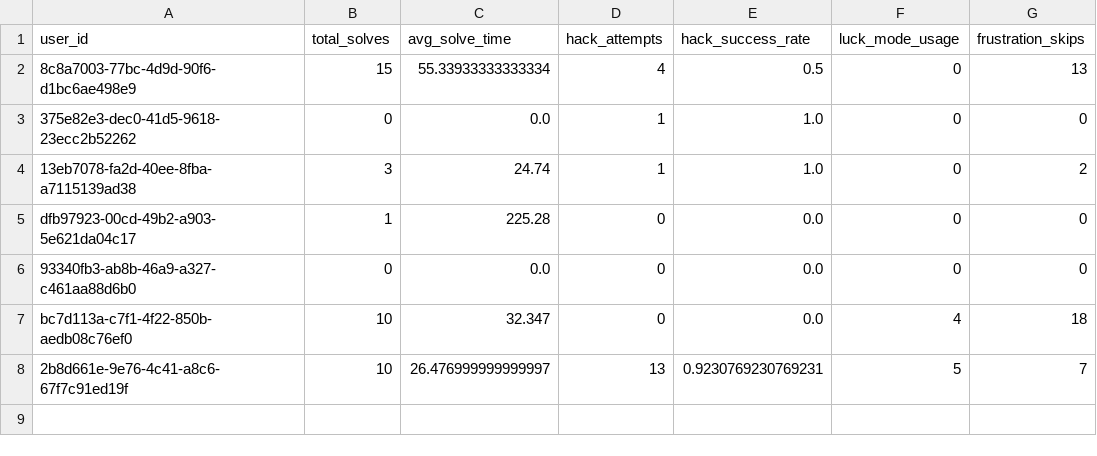
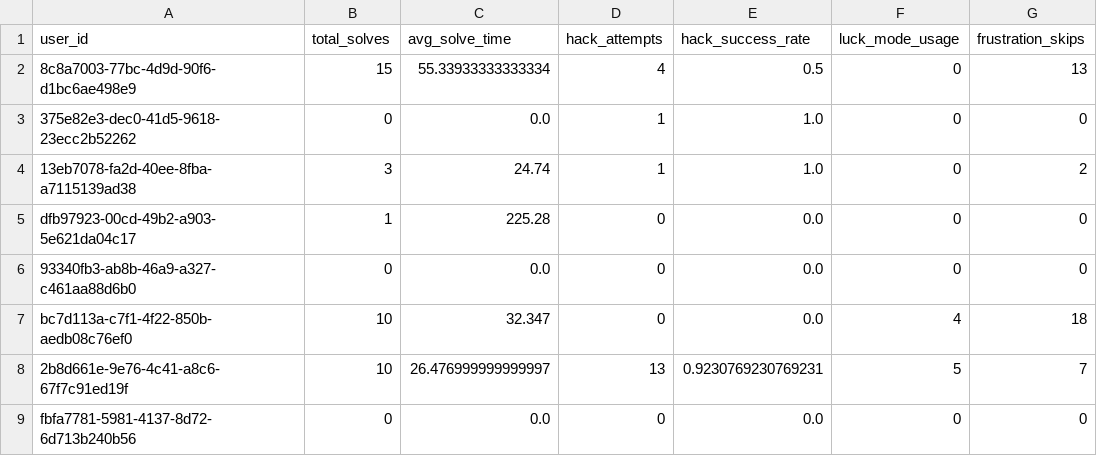
Before and after one commit to TheMadMax-8/Geek-Ludo-War, a CSV file: ml/user_features.csv, drawn as a sheet; the diff names each change by its address in the sheet, - before the commit and + after, or states it on an @@ line.

```diff
--- a/ml/user_features.csv
+++ b/ml/user_features.csv
+row 9: fbfa7781-5981-4137-8d72-6d713b240b56 | 0 | 0.0 | 0 | 0.0 | 0 | 0
```
Also changed, not shown: ml/clustered_users.csv, 3 other files.
